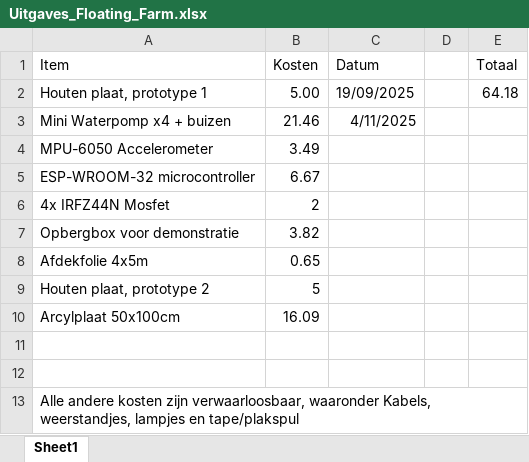
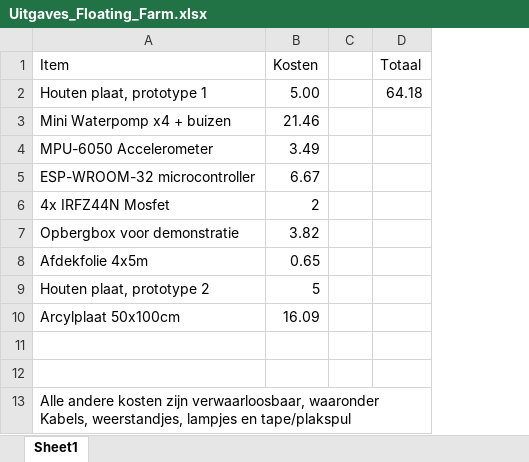
Before and after one commit to Matthijs-Hart/Project-5-6---Floating-Farm, an Excel workbook: Opleverset/Extra documenten/Excel sheets/Uitgaves_Floating_Farm.xlsx, sheet Sheet1, drawn as a sheet; values as stored, in another font and other column widths than the file's, no borders; the diff names each change by its address in the sheet, - before the commit and + after, or states it on an @@ line.

Commit message:
Folders aangepast, en laatste dingen aan teamreflectie en uitgaves

```diff
--- a/Opleverset/Extra documenten/Excel sheets/Uitgaves_Floating_Farm.xlsx (sheet Sheet1)
+++ b/Opleverset/Extra documenten/Excel sheets/Uitgaves_Floating_Farm.xlsx (sheet Sheet1)
-column C (Datum), rows 2-3: 19/09/2025 | 4/11/2025
```
Also changed, not shown: 7 other files.
